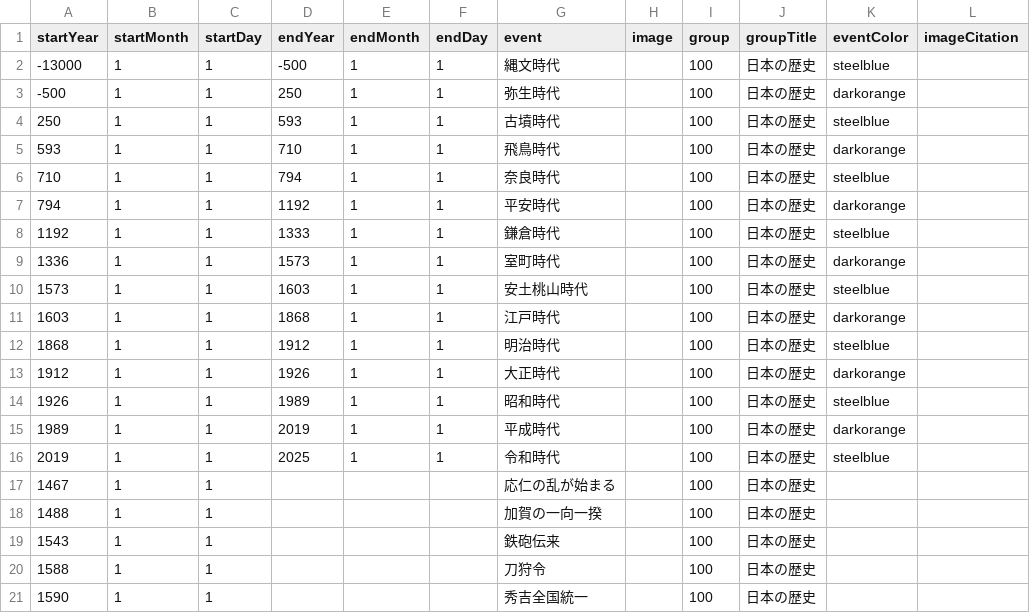
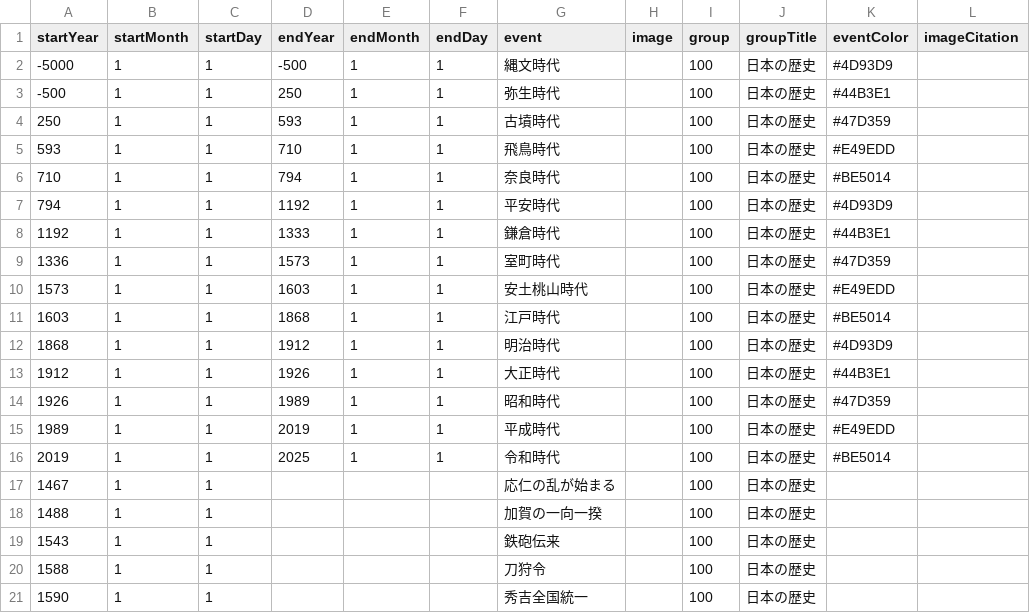
Before and after one commit to oue-s/PEV002, a CSV file: db_csv/japan_standard.csv, drawn as a sheet.

```diff
--- a/db_csv/japan_standard.csv
+++ b/db_csv/japan_standard.csv
@@ -1,17 +1,17 @@
 startYear,startMonth,startDay,endYear,endMonth,endDay,event,image,group,groupTitle,eventColor,imageCitation
--13000,1,1,-500,1,1,縄文時代,,100,日本の歴史,steelblue
--500,1,1,250,1,1,弥生時代,,100,日本の歴史,darkorange
-250,1,1,593,1,1,古墳時代,,100,日本の歴史,steelblue
-593,1,1,710,1,1,飛鳥時代,,100,日本の歴史,darkorange
-710,1,1,794,1,1,奈良時代,,100,日本の歴史,steelblue
-794,1,1,1192,1,1,平安時代,,100,日本の歴史,darkorange
-1192,1,1,1333,1,1,鎌倉時代,,100,日本の歴史,steelblue
-1336,1,1,1573,1,1,室町時代,,100,日本の歴史,darkorange
-1573,1,1,1603,1,1,安土桃山時代,,100,日本の歴史,steelblue
-1603,1,1,1868,1,1,江戸時代,,100,日本の歴史,darkorange
-1868,1,1,1912,1,1,明治時代,,100,日本の歴史,steelblue
-1912,1,1,1926,1,1,大正時代,,100,日本の歴史,darkorange
-1926,1,1,1989,1,1,昭和時代,,100,日本の歴史,steelblue
-1989,1,1,2019,1,1,平成時代,,100,日本の歴史,darkorange
-2019,1,1,2025,1,1,令和時代,,100,日本の歴史,steelblue
+-5000,1,1,-500,1,1,縄文時代,,100,日本の歴史,#4D93D9
+-500,1,1,250,1,1,弥生時代,,100,日本の歴史,#44B3E1
+250,1,1,593,1,1,古墳時代,,100,日本の歴史,#47D359
+593,1,1,710,1,1,飛鳥時代,,100,日本の歴史,#E49EDD
+710,1,1,794,1,1,奈良時代,,100,日本の歴史,#BE5014
+794,1,1,1192,1,1,平安時代,,100,日本の歴史,#4D93D9
+1192,1,1,1333,1,1,鎌倉時代,,100,日本の歴史,#44B3E1
+1336,1,1,1573,1,1,室町時代,,100,日本の歴史,#47D359
+1573,1,1,1603,1,1,安土桃山時代,,100,日本の歴史,#E49EDD
+1603,1,1,1868,1,1,江戸時代,,100,日本の歴史,#BE5014
+1868,1,1,1912,1,1,明治時代,,100,日本の歴史,#4D93D9
+1912,1,1,1926,1,1,大正時代,,100,日本の歴史,#44B3E1
+1926,1,1,1989,1,1,昭和時代,,100,日本の歴史,#47D359
+1989,1,1,2019,1,1,平成時代,,100,日本の歴史,#E49EDD
+2019,1,1,2025,1,1,令和時代,,100,日本の歴史,#BE5014
 1467,1,1,,,,応仁の乱が始まる,,100,日本の歴史,
```
Also changed, not shown: db_csv/ieyasu_20250123_01.csv, 7 other files.
